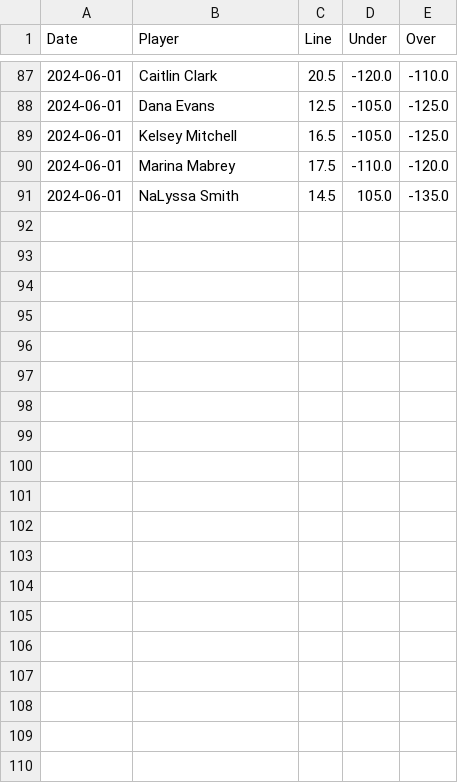
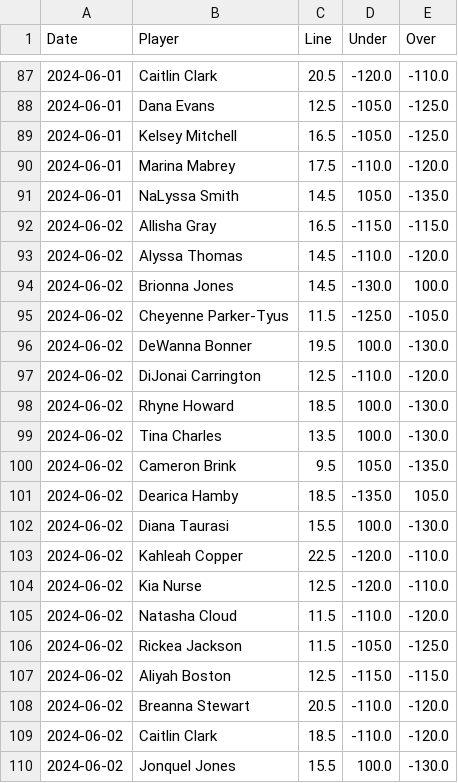
Before and after one commit to chessgoose/nba-ml-predictions, a CSV file: data/wnba_odds.csv, drawn as a sheet; only a part is shown, gaps mark what is left out; the diff covers the shown part only; the diff names each change by its address in the sheet, - before the commit and + after, or states it on an @@ line.

```diff
--- a/data/wnba_odds.csv
+++ b/data/wnba_odds.csv
+row 92: 2024-06-02 | Allisha Gray | 16.5 | -115.0 | -115.0
+row 93: 2024-06-02 | Alyssa Thomas | 14.5 | -110.0 | -120.0
+row 94: 2024-06-02 | Brionna Jones | 14.5 | -130.0 | 100.0
+row 95: 2024-06-02 | Cheyenne Parker-Tyus | 11.5 | -125.0 | -105.0
+row 96: 2024-06-02 | DeWanna Bonner | 19.5 | 100.0 | -130.0
+row 97: 2024-06-02 | DiJonai Carrington | 12.5 | -110.0 | -120.0
+row 98: 2024-06-02 | Rhyne Howard | 18.5 | 100.0 | -130.0
+row 99: 2024-06-02 | Tina Charles | 13.5 | 100.0 | -130.0
+row 100: 2024-06-02 | Cameron Brink | 9.5 | 105.0 | -135.0
+row 101: 2024-06-02 | Dearica Hamby | 18.5 | -135.0 | 105.0
+row 102: 2024-06-02 | Diana Taurasi | 15.5 | 100.0 | -130.0
+row 103: 2024-06-02 | Kahleah Copper | 22.5 | -120.0 | -110.0
+row 104: 2024-06-02 | Kia Nurse | 12.5 | -120.0 | -110.0
+row 105: 2024-06-02 | Natasha Cloud | 11.5 | -110.0 | -120.0
+row 106: 2024-06-02 | Rickea Jackson | 11.5 | -105.0 | -125.0
+row 107: 2024-06-02 | Aliyah Boston | 12.5 | -115.0 | -115.0
+row 108: 2024-06-02 | Breanna Stewart | 20.5 | -110.0 | -120.0
+row 109: 2024-06-02 | Caitlin Clark | 18.5 | -110.0 | -120.0
+row 110: 2024-06-02 | Jonquel Jones | 15.5 | 100.0 | -130.0
```
Also changed, not shown: 10 added rows elsewhere in this file, data/wnba_train_over_under_data.csv, 9 other files.
